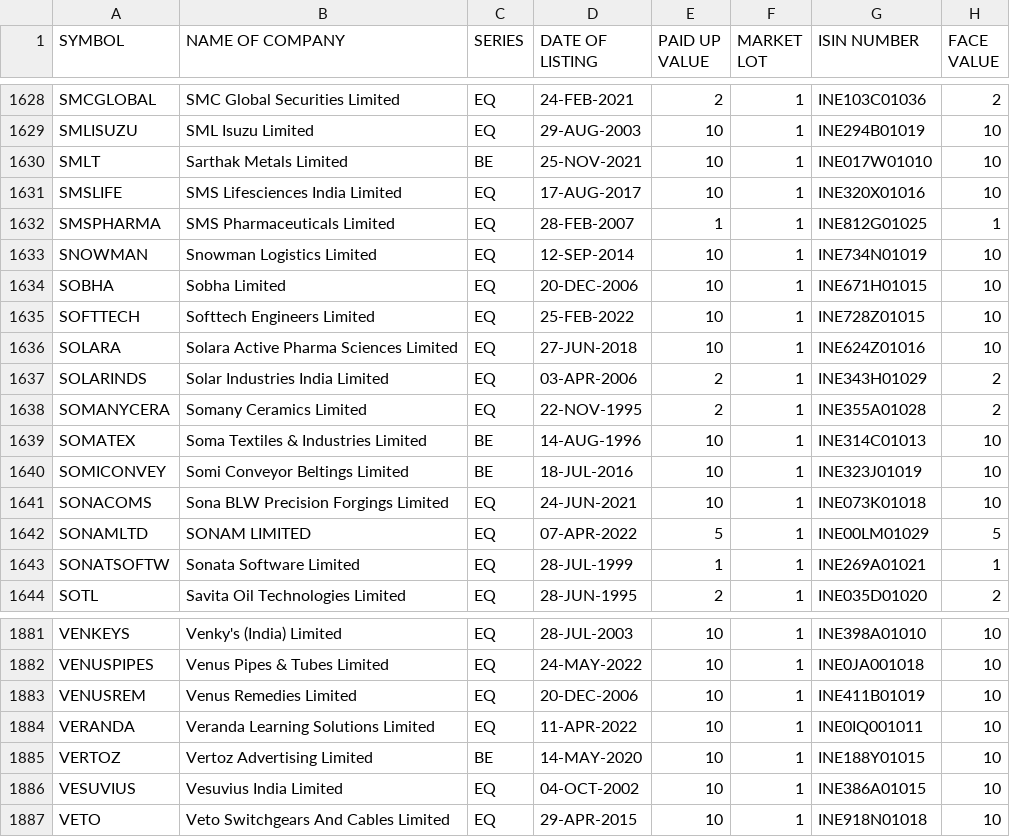
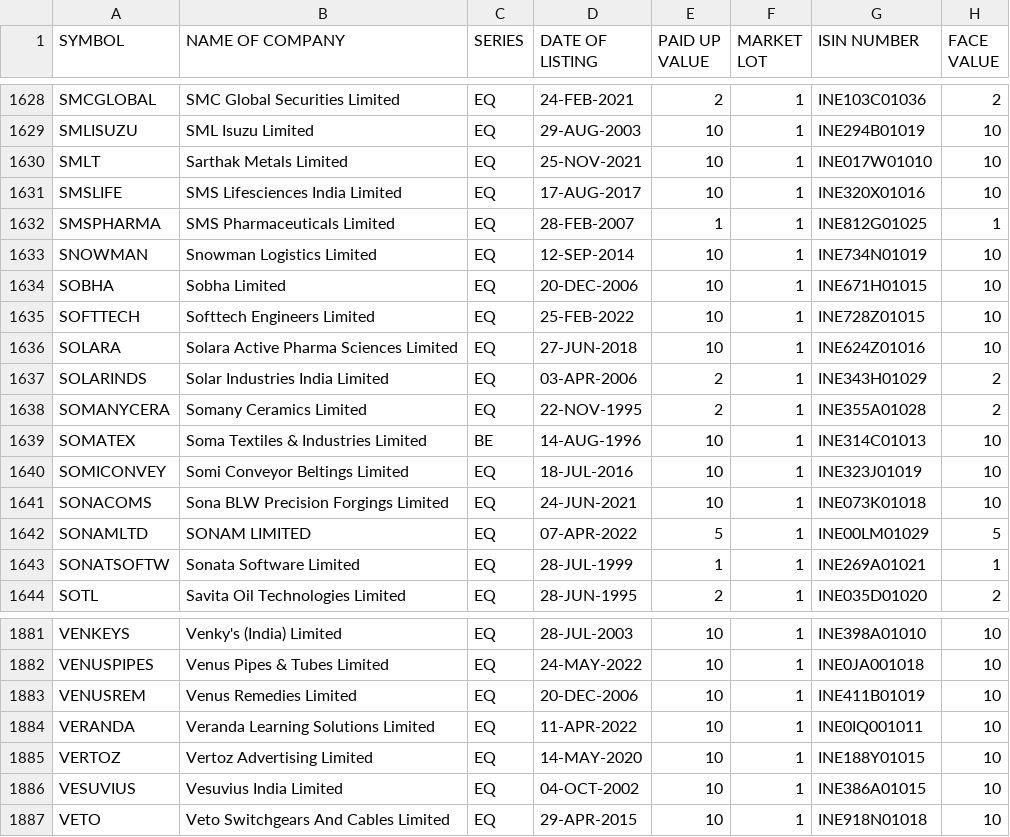
Before and after one commit to srikanthlogic/PKScreener, a CSV file: results/EQUITY_L.csv, drawn as a sheet; only a part is shown, gaps mark what is left out; the diff covers the shown part only.

```diff
--- a/results/EQUITY_L.csv
+++ b/results/EQUITY_L.csv
@@ -1629,3 +1629,3 @@ SMCGLOBAL,SMC Global Securities Limited,EQ,24-FEB-2021,2,1,INE103C01036,2
 SMLISUZU,SML Isuzu Limited,EQ,29-AUG-2003,10,1,INE294B01019,10
-SMLT,Sarthak Metals Limited,BE,25-NOV-2021,10,1,INE017W01010,10
+SMLT,Sarthak Metals Limited,EQ,25-NOV-2021,10,1,INE017W01010,10
 SMSLIFE,SMS Lifesciences India Limited,EQ,17-AUG-2017,10,1,INE320X01016,10
@@ -1639,3 +1639,3 @@ SOMANYCERA,Somany Ceramics Limited,EQ,22-NOV-1995,2,1,INE355A01028,2
 SOMATEX,Soma Textiles & Industries Limited,BE,14-AUG-1996,10,1,INE314C01013,10
-SOMICONVEY,Somi Conveyor Beltings Limited,BE,18-JUL-2016,10,1,INE323J01019,10
+SOMICONVEY,Somi Conveyor Beltings Limited,EQ,18-JUL-2016,10,1,INE323J01019,10
 SONACOMS,Sona BLW Precision Forgings Limited,EQ,24-JUN-2021,10,1,INE073K01018,10
@@ -1884,3 +1884,3 @@ VENUSREM,Venus Remedies Limited,EQ,20-DEC-2006,10,1,INE411B01019,10
 VERANDA,Veranda Learning Solutions Limited,EQ,11-APR-2022,10,1,INE0IQ001011,10
-VERTOZ,Vertoz Advertising Limited,BE,14-MAY-2020,10,1,INE188Y01015,10
+VERTOZ,Vertoz Advertising Limited,EQ,14-MAY-2020,10,1,INE188Y01015,10
 VESUVIUS,Vesuvius India Limited,EQ,04-OCT-2002,10,1,INE386A01015,10
```
Also changed, not shown: 10 edited cells elsewhere in this file, 6 other files.
